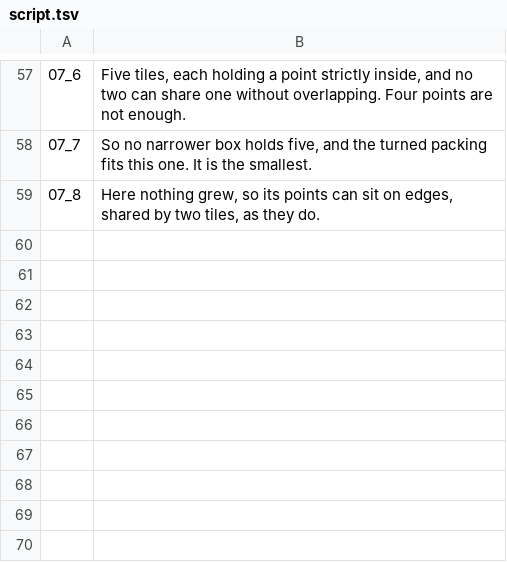
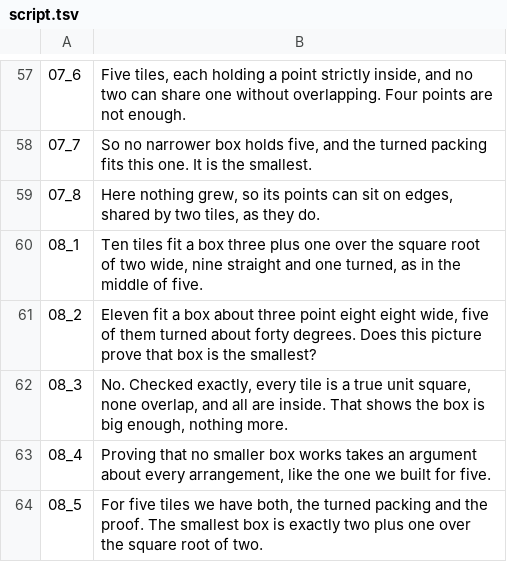
Before and after one commit to Dicklesworthstone/jeffs_math_explainer_videos, a TSV file: explainer_corpus/square_packing/script.tsv, drawn as a sheet; only a part is shown, gaps mark what is left out.

```diff
--- a/explainer_corpus/square_packing/script.tsv
+++ b/explainer_corpus/square_packing/script.tsv
@@ -59 +59,6 @@
 07_8	Here nothing grew, so its points can sit on edges, shared by two tiles, as they do.
+08_1	Ten tiles fit a box three plus one over the square root of two wide, nine straight and one turned, as in the middle of five.
+08_2	Eleven fit a box about three point eight eight wide, five of them turned about forty degrees. Does this picture prove that box is the smallest?
+08_3	No. Checked exactly, every tile is a true unit square, none overlap, and all are inside. That shows the box is big enough, nothing more.
+08_4	Proving that no smaller box works takes an argument about every arrangement, like the one we built for five.
+08_5	For five tiles we have both, the turned packing and the proof. The smallest box is exactly two plus one over the square root of two.
```
Also changed, not shown: 10 other files.
